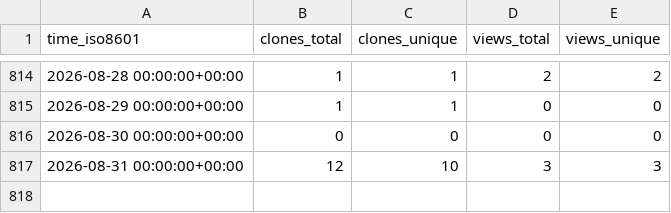
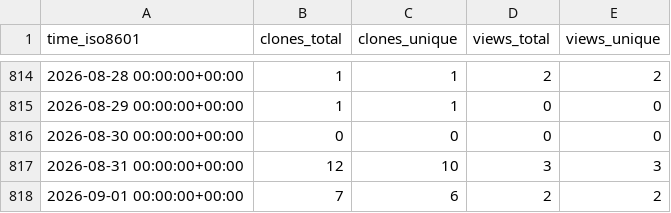
Before and after one commit to meetbryce/open-source-slack-ai--gh-stats, a CSV file: meetbryce/open-source-slack-ai/ghrs-data/views_clones_aggregate.csv, drawn as a sheet; only a part is shown, gaps mark what is left out; the diff names each change by its address in the sheet, - before the commit and + after, or states it on an @@ line.

```diff
--- a/meetbryce/open-source-slack-ai/ghrs-data/views_clones_aggregate.csv
+++ b/meetbryce/open-source-slack-ai/ghrs-data/views_clones_aggregate.csv
+row 818: 2026-09-01 00:00:00+00:00 | 7 | 6 | 2 | 2
```
Also changed, not shown: 1 other file.
